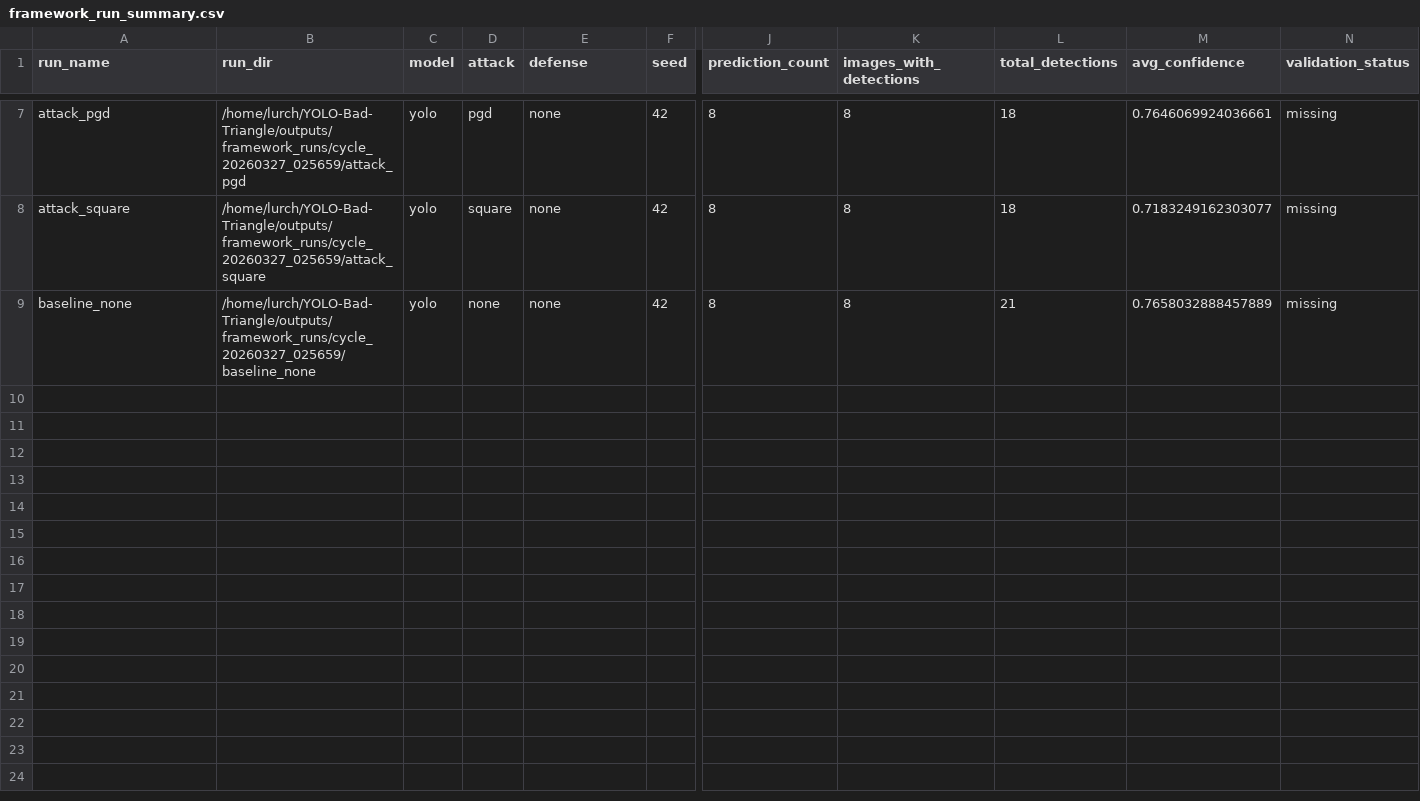
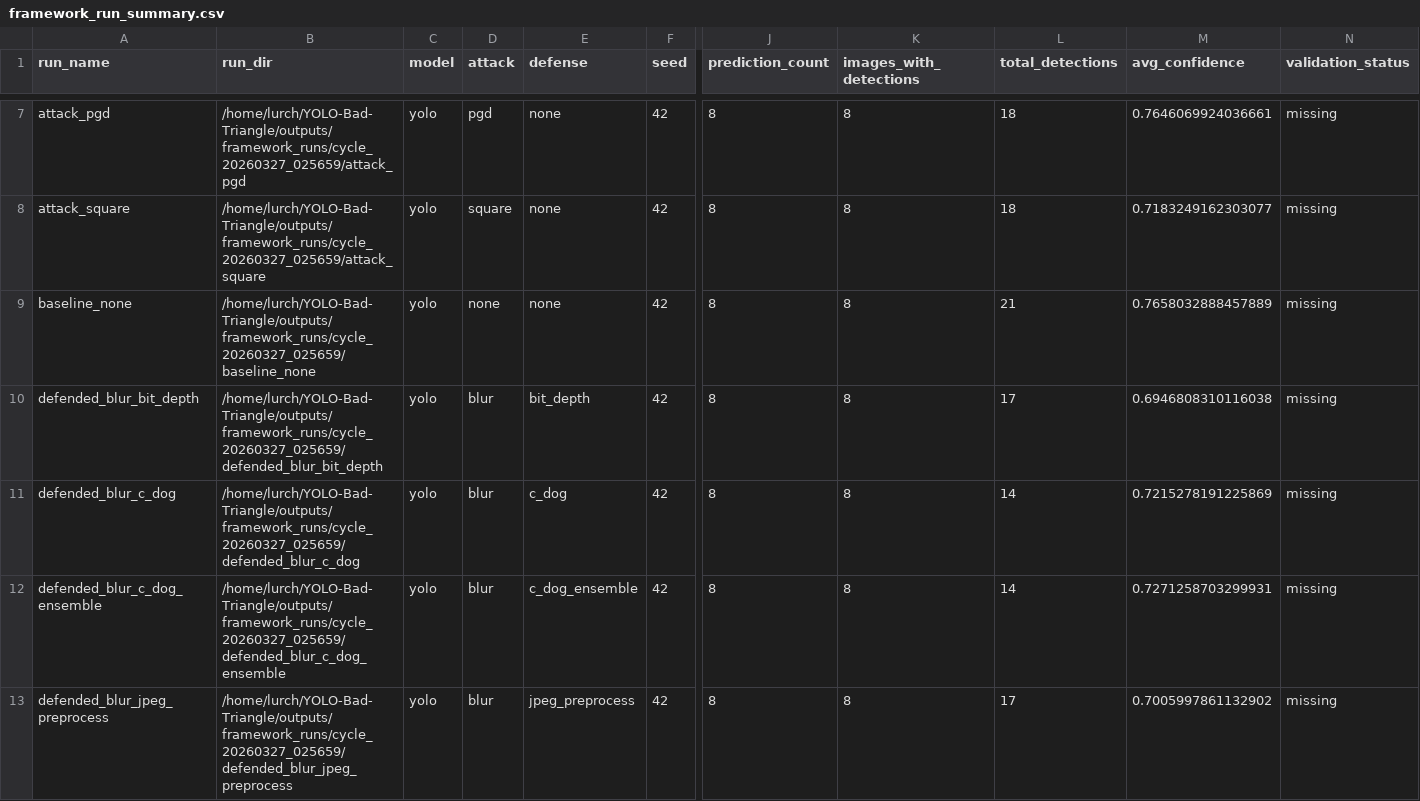
Before and after one commit to Cmaddock99/YOLO-Bad-Triangle, a CSV file: outputs/framework_reports/cycle_20260327_025659/framework_run_summary.csv, drawn as a sheet; only a part is shown, gaps mark what is left out; rows hold the shown columns only; the diff covers the shown part only; the diff names each change by its address in the sheet, - before the commit and + after, or states it on an @@ line.

Commit message:
auto_cycle: cycle_20260327_025659 phase 2/matrix complete
Top attacks : deepfool, eot_pgd, blur
Top defenses: jpeg_preprocess, bit_depth, median_preprocess

*** PARTIAL — phases 3–4 still pending ***
See outputs/cycle_status.md for live status.

```diff
--- a/outputs/framework_reports/cycle_20260327_025659/framework_run_summary.csv
+++ b/outputs/framework_reports/cycle_20260327_025659/framework_run_summary.csv
+row 10: defended_blur_bit_depth | /home/lurch/YOLO-Bad-Triangle/outputs/framework_runs/cycle_20260327_025659/defended_blur_bit_depth | yolo | blur | bit_depth | 42 | 8 | 8 | 17 | 0.6946808310116038 | missing
+row 11: defended_blur_c_dog | /home/lurch/YOLO-Bad-Triangle/outputs/framework_runs/cycle_20260327_025659/defended_blur_c_dog | yolo | blur | c_dog | 42 | 8 | 8 | 14 | 0.7215278191225869 | missing
+row 12: defended_blur_c_dog_ensemble | /home/lurch/YOLO-Bad-Triangle/outputs/framework_runs/cycle_20260327_025659/defended_blur_c_dog_ensemble | yolo | blur | c_dog_ensemble | 42 | 8 | 8 | 14 | 0.7271258703299931 | missing
+row 13: defended_blur_jpeg_preprocess | /home/lurch/YOLO-Bad-Triangle/outputs/framework_runs/cycle_20260327_025659/defended_blur_jpeg_preprocess | yolo | blur | jpeg_preprocess | 42 | 8 | 8 | 17 | 0.7005997861132902 | missing
```
Also changed, not shown: 11 added rows elsewhere in this file, 4 other files.
